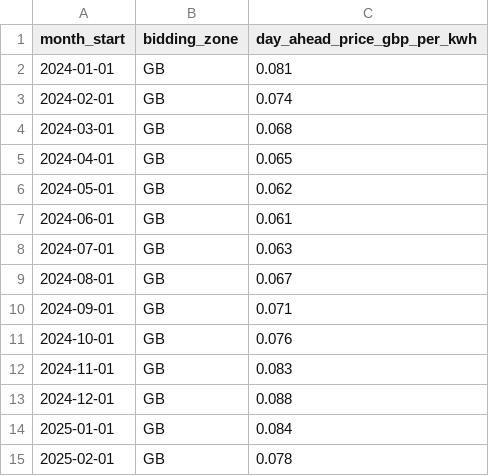
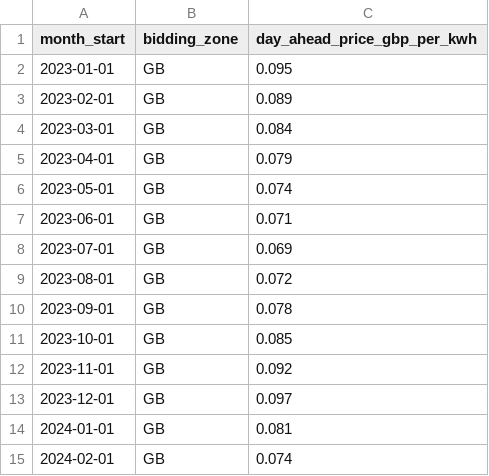
Before and after one commit to ozzy2438/Auto-VAULT, a CSV file: data/sources/market/entsoe_day_ahead_prices_sample.csv, drawn as a sheet; only a part is shown; the shorter side is filled out with more unchanged rows.

Commit message:
expand synthetic data volume

```diff
--- a/data/sources/market/entsoe_day_ahead_prices_sample.csv
+++ b/data/sources/market/entsoe_day_ahead_prices_sample.csv
@@ -1,2 +1,14 @@
 month_start,bidding_zone,day_ahead_price_gbp_per_kwh
+2023-01-01,GB,0.095
+2023-02-01,GB,0.089
+2023-03-01,GB,0.084
+2023-04-01,GB,0.079
+2023-05-01,GB,0.074
+2023-06-01,GB,0.071
+2023-07-01,GB,0.069
+2023-08-01,GB,0.072
+2023-09-01,GB,0.078
+2023-10-01,GB,0.085
+2023-11-01,GB,0.092
+2023-12-01,GB,0.097
 2024-01-01,GB,0.081
```
Also changed, not shown: 11 other files.
